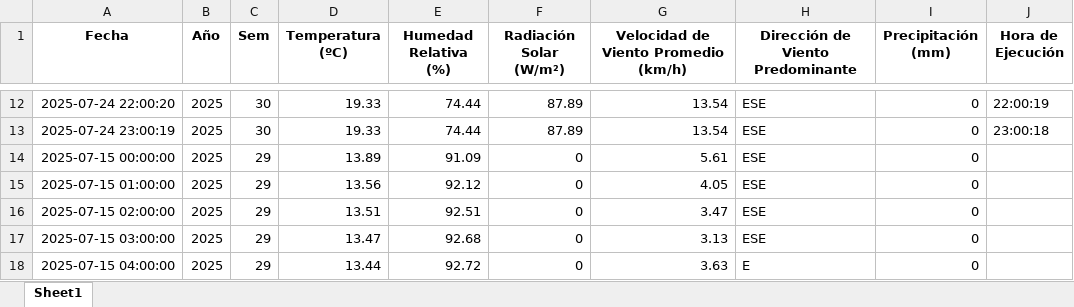
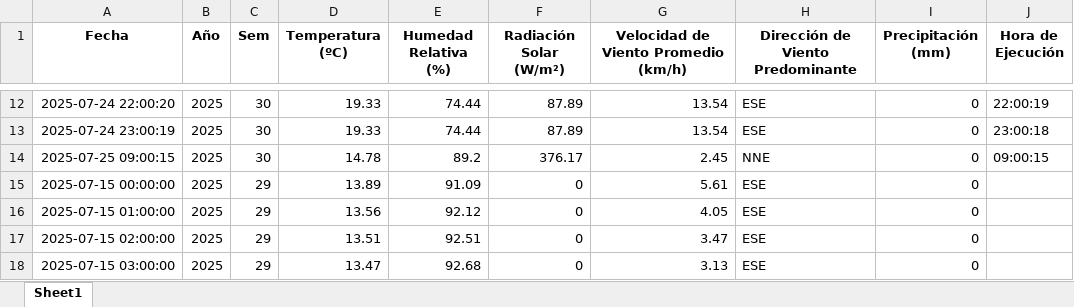
Before and after one commit to 02051994/mi-app-humedad, an Excel workbook: estacion_metereologica.xlsx, sheet Sheet1, drawn as a sheet; only a part is shown, gaps mark what is left out; the shorter side is filled out with more unchanged rows; values as stored, in another font and other column widths than the file's, no borders; the diff names each change by its address in the sheet, - before the commit and + after, or states it on an @@ line.

```diff
--- a/estacion_metereologica.xlsx (sheet Sheet1)
+++ b/estacion_metereologica.xlsx (sheet Sheet1)
+row 14: 2025-07-25 09:00:15 | 2025 | 30 | 14.78 | 89.2 | 376.17 | 2.45 | NNE | 0 | 09:00:15
```
Also changed, not shown: 1 other file.
